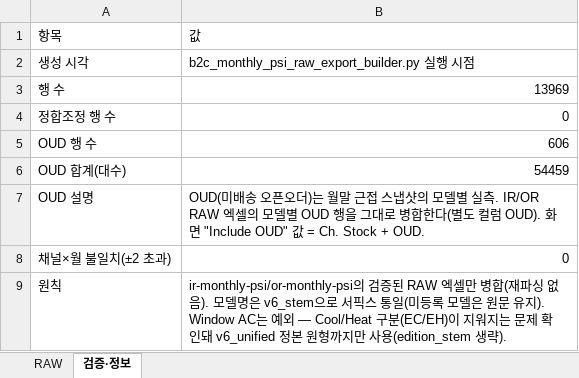
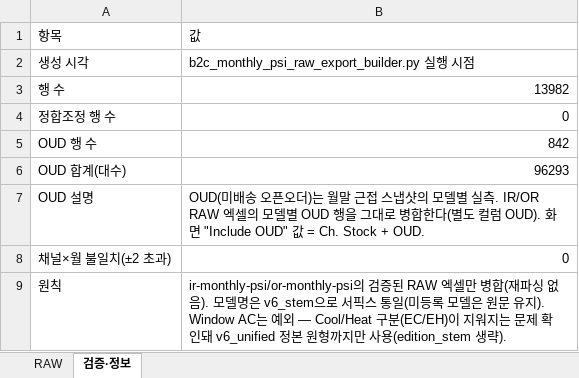
Before and after one commit to perfectjjong/Shaker-MD-App, an Excel workbook: docs/dashboards/b2c-monthly-psi/B2C_Monthly_PSI_RawData.xlsx, sheet 검증·정보, drawn as a sheet; values as stored, in another font and other column widths than the file's, no borders; the diff names each change by its address in the sheet, - before the commit and + after, or states it on an @@ line.

```diff
--- a/docs/dashboards/b2c-monthly-psi/B2C_Monthly_PSI_RawData.xlsx (sheet 검증·정보)
+++ b/docs/dashboards/b2c-monthly-psi/B2C_Monthly_PSI_RawData.xlsx (sheet 검증·정보)
-B3: 13969
+B3: 13982
-B5: 606
+B5: 842
-B6: 54459
+B6: 96293
```
Also changed, not shown: sheet RAW, docs/dashboards/ir-monthly-psi/IR_Monthly_PSI_RawData.xlsx, docs/dashboards/ir-total/IR_Total_Raw_Pivot_2026.xlsx, 4 other files.
